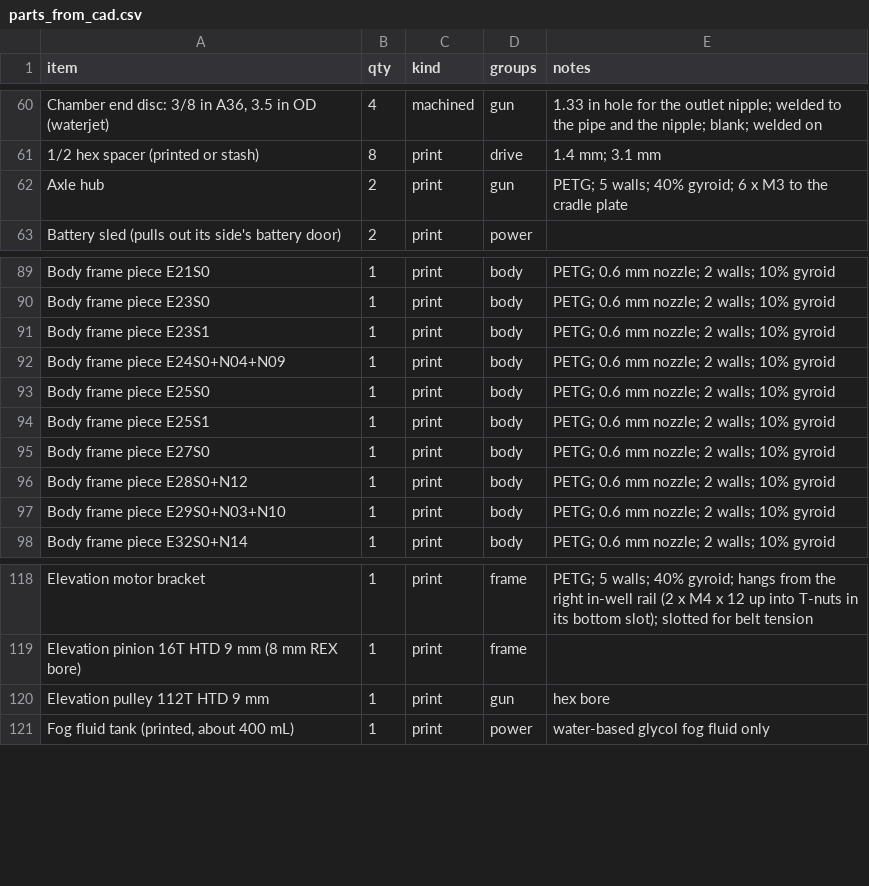
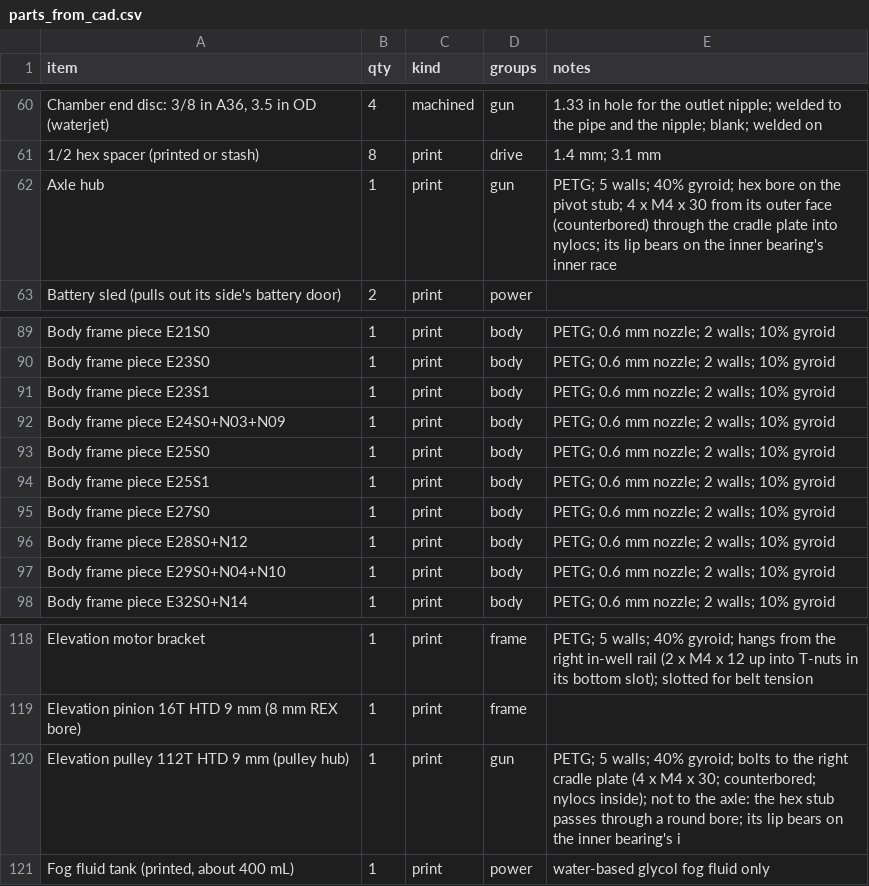
Before and after one commit to ElMagoCT/brophy-tshirt-cannon, a CSV file: cad/glacis/out/parts_from_cad.csv, drawn as a sheet; only a part is shown, gaps mark what is left out.

```diff
--- a/cad/glacis/out/parts_from_cad.csv
+++ b/cad/glacis/out/parts_from_cad.csv
@@ -61,3 +61,3 @@ item,qty,kind,groups,notes
 "1/2 hex spacer (printed or stash)",8,print,drive,"1.4 mm; 3.1 mm"
-"Axle hub",2,print,gun,"PETG; 5 walls; 40% gyroid; 6 x M3 to the cradle plate"
+"Axle hub",1,print,gun,"PETG; 5 walls; 40% gyroid; hex bore on the pivot stub; 4 x M4 x 30 from its outer face (counterbored) through the cradle plate into nylocs; its lip bears on the inner bearing's inner race"
 "Battery sled (pulls out its side's battery door)",2,print,power,""
@@ -91,3 +91,3 @@ item,qty,kind,groups,notes
 "Body frame piece E23S1",1,print,body,"PETG; 0.6 mm nozzle; 2 walls; 10% gyroid"
-"Body frame piece E24S0+N04+N09",1,print,body,"PETG; 0.6 mm nozzle; 2 walls; 10% gyroid"
+"Body frame piece E24S0+N03+N09",1,print,body,"PETG; 0.6 mm nozzle; 2 walls; 10% gyroid"
 "Body frame piece E25S0",1,print,body,"PETG; 0.6 mm nozzle; 2 walls; 10% gyroid"
@@ -96,3 +96,3 @@ item,qty,kind,groups,notes
 "Body frame piece E28S0+N12",1,print,body,"PETG; 0.6 mm nozzle; 2 walls; 10% gyroid"
-"Body frame piece E29S0+N03+N10",1,print,body,"PETG; 0.6 mm nozzle; 2 walls; 10% gyroid"
+"Body frame piece E29S0+N04+N10",1,print,body,"PETG; 0.6 mm nozzle; 2 walls; 10% gyroid"
 "Body frame piece E32S0+N14",1,print,body,"PETG; 0.6 mm nozzle; 2 walls; 10% gyroid"
@@ -119,3 +119,3 @@ item,qty,kind,groups,notes
 "Elevation pinion 16T HTD 9 mm (8 mm REX bore)",1,print,frame,""
-"Elevation pulley 112T HTD 9 mm",1,print,gun,"hex bore"
+"Elevation pulley 112T HTD 9 mm (pulley hub)",1,print,gun,"PETG; 5 walls; 40% gyroid; bolts to the right cradle plate (4 x M4 x 30; counterbored; nylocs inside); not to the axle: the hex stub passes through a round bore; its lip bears on the inner bearing's i"
 "Fog fluid tank (printed, about 400 mL)",1,print,power,"water-based glycol fog fluid only"
```
Also changed, not shown: bom/glacis_bom.csv, 9 other files.
